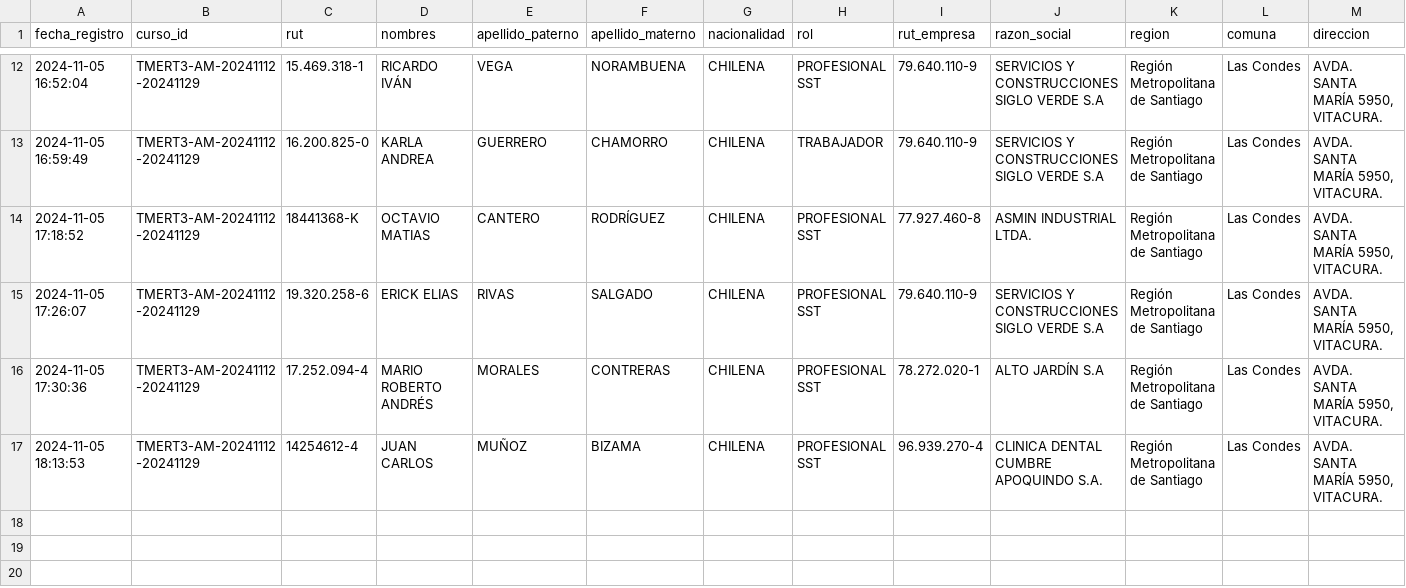
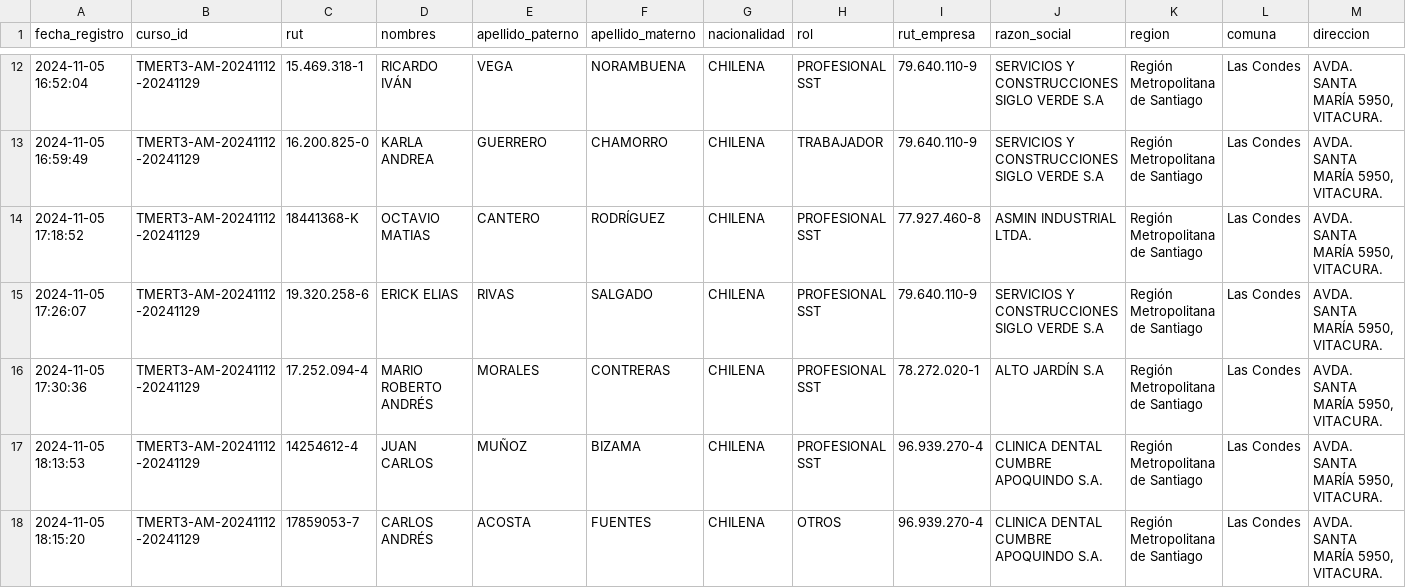
Before and after one commit to DVicenteC/InscripcionCursoTMERT, a CSV file: data/registros.csv, drawn as a sheet; only a part is shown, gaps mark what is left out; rows hold the shown columns only; the diff names each change by its address in the sheet, - before the commit and + after, or states it on an @@ line.

Commit message:
Nuevo registro 2024-11-05 18:15:20.413561

```diff
--- a/data/registros.csv
+++ b/data/registros.csv
+row 18: 2024-11-05 18:15:20 | TMERT3-AM-20241112-20241129 | 17859053-7 | CARLOS ANDRÉS | ACOSTA | FUENTES | CHILENA | OTROS | 96.939.270-4 | CLINICA DENTAL CUMBRE APOQUINDO S.A. | Región Metropolitana de Santiago | Las Condes | AVDA. SANTA MARÍA 5950, VITACURA.
```
